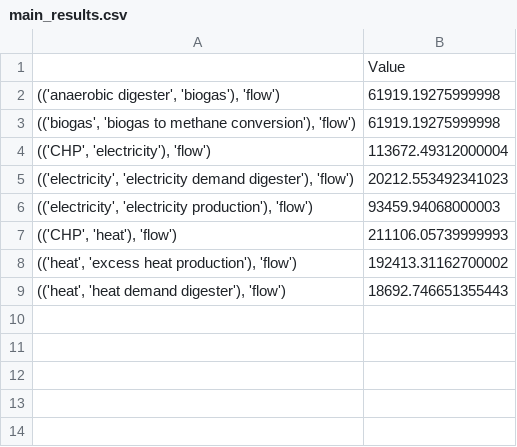
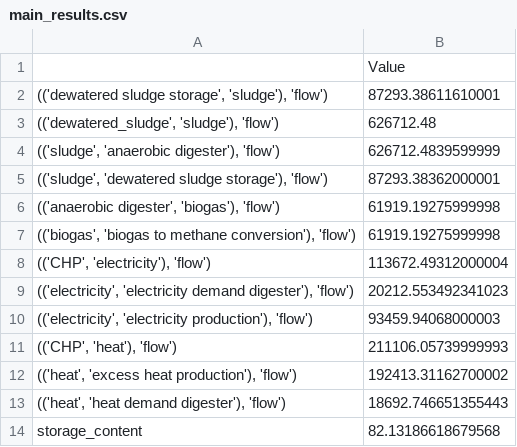
Before and after one commit to rl-institut/OWEFE, a CSV file: examples/main_results.csv, drawn as a sheet; the diff names each change by its address in the sheet, - before the commit and + after, or states it on an @@ line.

Commit message:
storage unit in m³ & plotting whole sludge bus

```diff
--- a/examples/main_results.csv
+++ b/examples/main_results.csv
+row 2: (('dewatered sludge storage', 'sludge'), 'flow') | 87293.38611610001
+row 3: (('dewatered_sludge', 'sludge'), 'flow') | 626712.48
+row 4: (('sludge', 'anaerobic digester'), 'flow') | 626712.4839599999
+row 5: (('sludge', 'dewatered sludge storage'), 'flow') | 87293.38362000001
+row 14: storage_content | 82.13186618679568
```
Also changed, not shown: examples/Digester_Dimension.csv, 1 other file.
